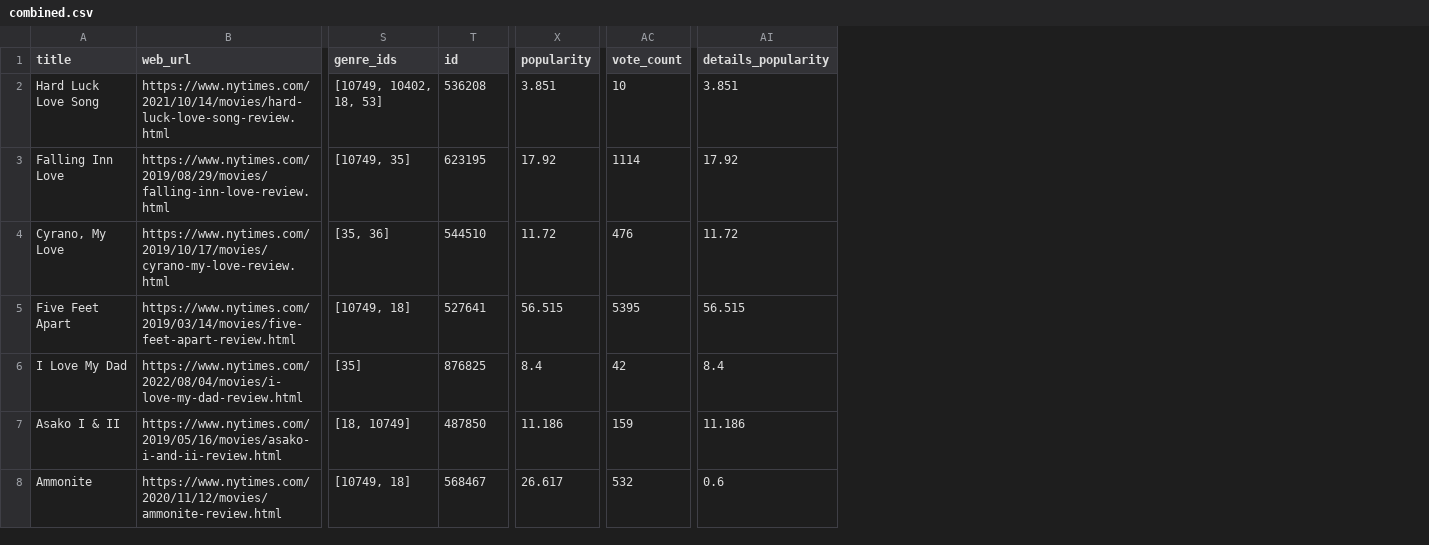
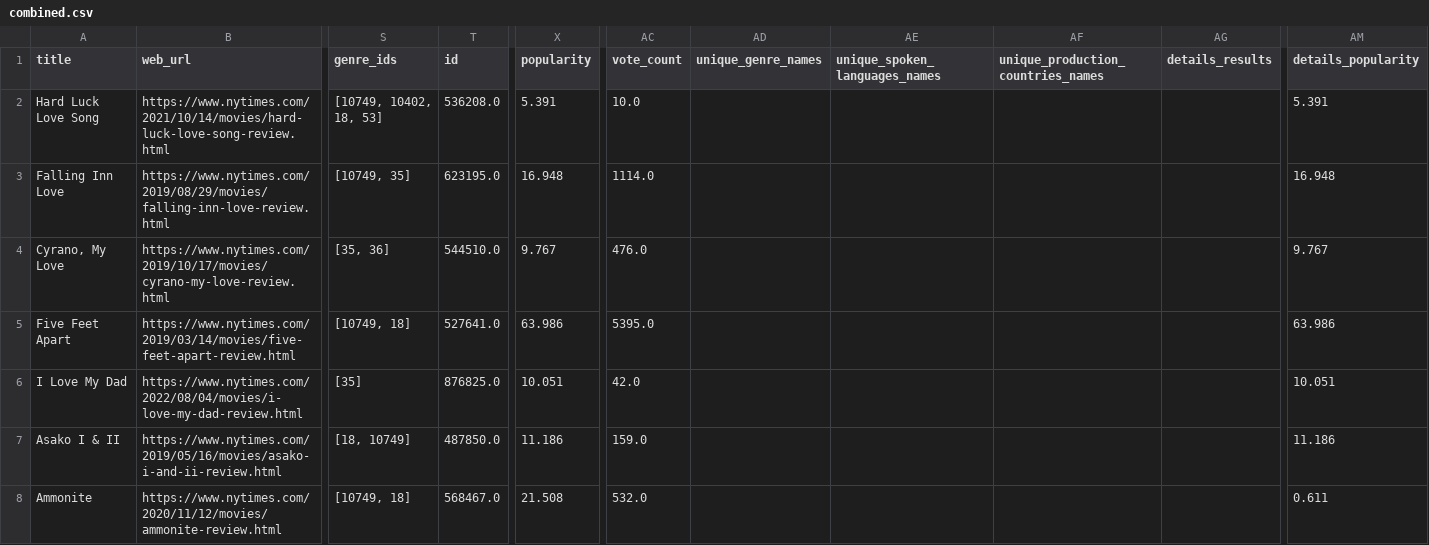
Before and after one commit to tbrown14611/data-sourcing-challenge, a CSV file: output/combined.csv, drawn as a sheet; only a part is shown, gaps mark what is left out; addresses are those after the commit; the diff covers the shown part only; the diff names each change by its address in the sheet, - before the commit and + after, or states it on an @@ line.

```diff
--- a/output/combined.csv
+++ b/output/combined.csv
+column AD (unique_genre_names), empty
+column AE (unique_spoken_languages_names), empty
+column AF, row 1: unique_production_countries_names
+column AG (details_results), empty
-T2 (id): 536208
+T2 (id): 536208.0
-X2 (popularity): 3.851
+X2 (popularity): 5.391
-AC2 (vote_count): 10
+AC2 (vote_count): 10.0
-AM2 (details_popularity): 3.851
+AM2 (details_popularity): 5.391
-T3 (id): 623195
+T3 (id): 623195.0
-X3 (popularity): 17.92
+X3 (popularity): 16.948
-AC3 (vote_count): 1114
+AC3 (vote_count): 1114.0
-AM3 (details_popularity): 17.92
+AM3 (details_popularity): 16.948
-T4 (id): 544510
+T4 (id): 544510.0
-X4 (popularity): 11.72
+X4 (popularity): 9.767
-AC4 (vote_count): 476
+AC4 (vote_count): 476.0
-AM4 (details_popularity): 11.72
+AM4 (details_popularity): 9.767
-T5 (id): 527641
+T5 (id): 527641.0
-X5 (popularity): 56.515
+X5 (popularity): 63.986
-AC5 (vote_count): 5395
+AC5 (vote_count): 5395.0
-AM5 (details_popularity): 56.515
+AM5 (details_popularity): 63.986
-T6 (id): 876825
+T6 (id): 876825.0
-X6 (popularity): 8.4
+X6 (popularity): 10.051
-AC6 (vote_count): 42
+AC6 (vote_count): 42.0
-AM6 (details_popularity): 8.4
+AM6 (details_popularity): 10.051
-T7 (id): 487850
+T7 (id): 487850.0
-AC7 (vote_count): 159
+AC7 (vote_count): 159.0
-T8 (id): 568467
+T8 (id): 568467.0
-X8 (popularity): 26.617
+X8 (popularity): 21.508
-AC8 (vote_count): 532
+AC8 (vote_count): 532.0
-AM8 (details_popularity): 0.6
+AM8 (details_popularity): 0.611
```
Also changed, not shown: 16 edited cells elsewhere in this file, 1 other file.
